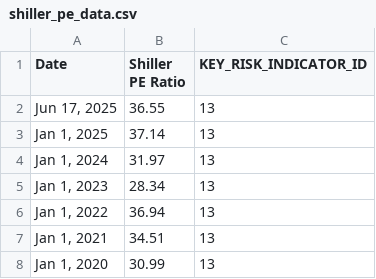
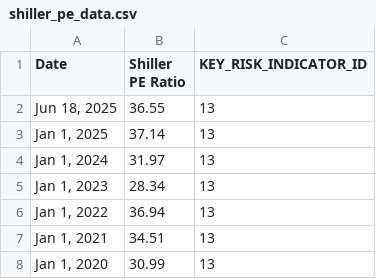
Before and after one commit to giovanonicris/key_risk_indicators, a CSV file: shiller_pe_ratio/shiller_pe_data.csv, drawn as a sheet; only a part is shown.

```diff
--- a/shiller_pe_ratio/shiller_pe_data.csv
+++ b/shiller_pe_ratio/shiller_pe_data.csv
@@ -1,3 +1,3 @@
 Date,Shiller PE Ratio,KEY_RISK_INDICATOR_ID
-"Jun 17, 2025",36.55,13
+"Jun 18, 2025",36.55,13
 "Jan 1, 2025",37.14,13
```
